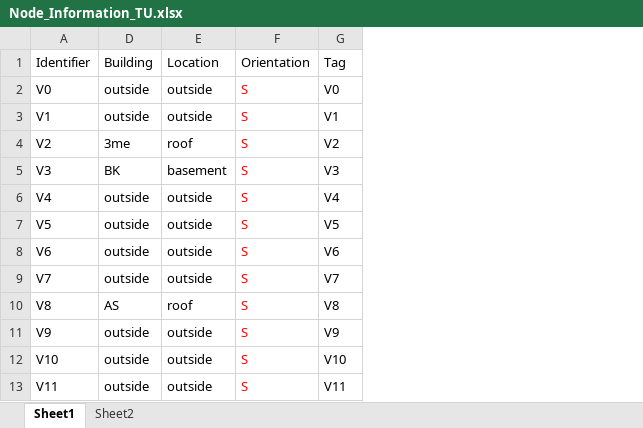
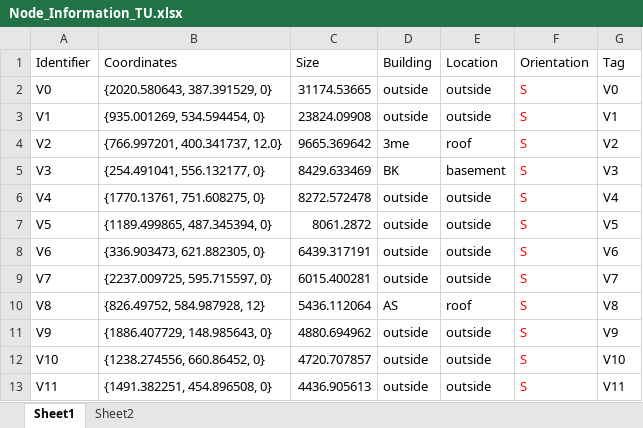
Before and after one commit to erengozdeanil/UF-DecisionMaker, an Excel workbook: Node_Information_TU.xlsx, sheet Sheet1, drawn as a sheet; only a part is shown; values as stored, in another font and other column widths than the file's, no borders; the diff names each change by its address in the sheet, - before the commit and + after, or states it on an @@ line.

```diff
--- a/Node_Information_TU.xlsx (sheet Sheet1)
+++ b/Node_Information_TU.xlsx (sheet Sheet1)
@@ column B (Coordinates) unhidden, rows 2-13: {2020.580643, 387.391529, 0} | {935.001269, 534.594454, 0} | {766.997201, 400.341737, 12.0} | {254.491041, 556.132177, 0} | {1770.13761, 751.608275, 0} | {1189.499865, 487.345394, 0} | {336.903473, 621.882305, 0} | {2237.009725, 595.715597, 0} | {826.49752, 584.987928, 12} | {1886.407729, 148.985643, 0} | {1238.274556, 660.86452, 0} | {1491.382251, 454.896508, 0} @@
@@ column C (Size) unhidden, rows 2-13: 31174.53665 | 23824.09908 | 9665.369642 | 8429.633469 | 8272.572478 | 8061.2872 | 6439.317191 | 6015.400281 | 5436.112064 | 4880.694962 | 4720.707857 | 4436.905613 @@
```
Also changed, not shown: sheet Sheet2, hidden cells.
